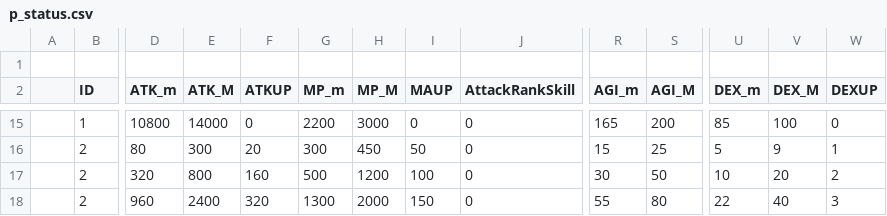
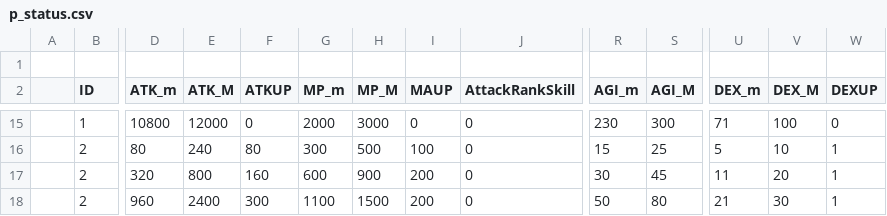
Before and after one commit to sca-nakano-22cge0017/SocialGameTeam, a CSV file: Assets/Nakano/Master/p_status.csv, drawn as a sheet; only a part is shown, gaps mark what is left out; the diff covers the shown part only; the diff names each change by its address in the sheet, - before the commit and + after, or states it on an @@ line.

```diff
--- a/Assets/Nakano/Master/p_status.csv
+++ b/Assets/Nakano/Master/p_status.csv
-E15 (ATK_M): 14000
+E15 (ATK_M): 12000
-G15 (MP_m): 2200
+G15 (MP_m): 2000
-R15 (AGI_m): 165
+R15 (AGI_m): 230
-S15 (AGI_M): 200
+S15 (AGI_M): 300
-U15 (DEX_m): 85
+U15 (DEX_m): 71
-E16 (ATK_M): 300
+E16 (ATK_M): 240
-F16 (ATKUP): 20
+F16 (ATKUP): 80
-H16 (MP_M): 450
+H16 (MP_M): 500
-I16 (MAUP): 50
+I16 (MAUP): 100
-V16 (DEX_M): 9
+V16 (DEX_M): 10
-G17 (MP_m): 500
+G17 (MP_m): 600
-H17 (MP_M): 1200
+H17 (MP_M): 900
-I17 (MAUP): 100
+I17 (MAUP): 200
-S17 (AGI_M): 50
+S17 (AGI_M): 45
-U17 (DEX_m): 10
+U17 (DEX_m): 11
-W17 (DEXUP): 2
+W17 (DEXUP): 1
-F18 (ATKUP): 320
+F18 (ATKUP): 300
-G18 (MP_m): 1300
+G18 (MP_m): 1100
-H18 (MP_M): 2000
+H18 (MP_M): 1500
-I18 (MAUP): 150
+I18 (MAUP): 200
-R18 (AGI_m): 55
+R18 (AGI_m): 50
-U18 (DEX_m): 22
+U18 (DEX_m): 21
-V18 (DEX_M): 40
+V18 (DEX_M): 30
-W18 (DEXUP): 3
+W18 (DEXUP): 1
```
Also changed, not shown: 56 edited cells elsewhere in this file, Assets/Nakano/Master/Ult.csv, Assets/Nakano/Master/drop.csv, 5 other files.
